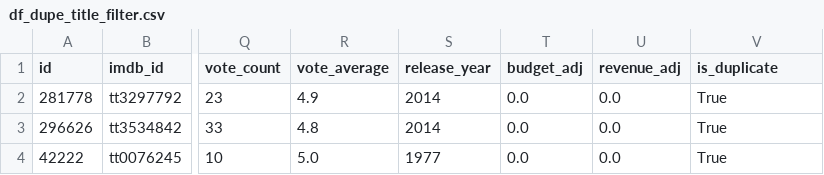
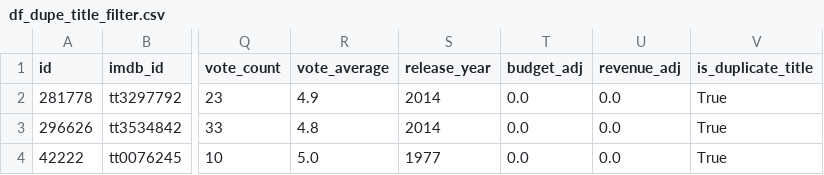
Before and after one commit to leogovan/investigate-a-dataset, a CSV file: df_dupe_title_filter.csv, drawn as a sheet; only a part is shown, gaps mark what is left out; the diff names each change by its address in the sheet, - before the commit and + after, or states it on an @@ line.

```diff
--- a/df_dupe_title_filter.csv
+++ b/df_dupe_title_filter.csv
-V1: is_duplicate
+V1: is_duplicate_title
```
Also changed, not shown: 1 other file.
